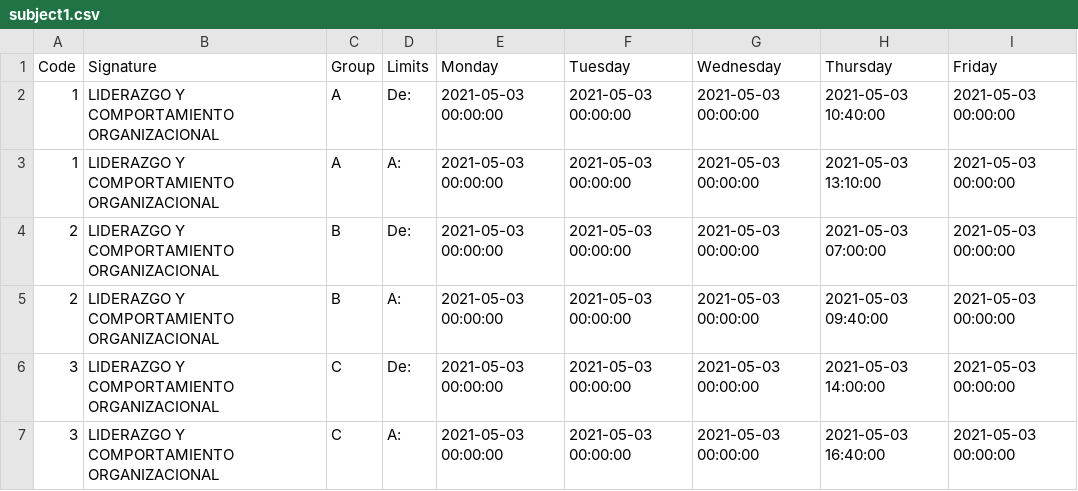
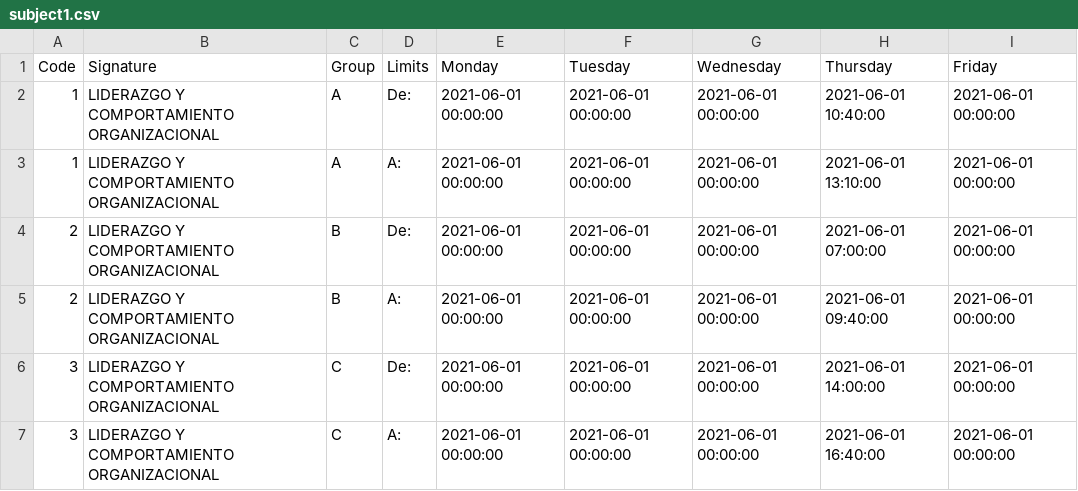
Before and after one commit to Jose4HM/Python, a CSV file: DataBase/horarios/CursosOnebyOne/subject1.csv, drawn as a sheet.

```diff
--- a/DataBase/horarios/CursosOnebyOne/subject1.csv
+++ b/DataBase/horarios/CursosOnebyOne/subject1.csv
@@ -1,7 +1,7 @@
 Code,Signature,Group,Limits,Monday,Tuesday,Wednesday,Thursday,Friday
-1,LIDERAZGO Y COMPORTAMIENTO ORGANIZACIONAL,A,De:,2021-05-03 00:00:00,2021-05-03 00:00:00,2021-05-03 00:00:00,2021-05-03 10:40:00,2021-05-03 00:00:00
-1,LIDERAZGO Y COMPORTAMIENTO ORGANIZACIONAL,A,A:,2021-05-03 00:00:00,2021-05-03 00:00:00,2021-05-03 00:00:00,2021-05-03 13:10:00,2021-05-03 00:00:00
-2,LIDERAZGO Y COMPORTAMIENTO ORGANIZACIONAL,B,De:,2021-05-03 00:00:00,2021-05-03 00:00:00,2021-05-03 00:00:00,2021-05-03 07:00:00,2021-05-03 00:00:00
-2,LIDERAZGO Y COMPORTAMIENTO ORGANIZACIONAL,B,A:,2021-05-03 00:00:00,2021-05-03 00:00:00,2021-05-03 00:00:00,2021-05-03 09:40:00,2021-05-03 00:00:00
-3,LIDERAZGO Y COMPORTAMIENTO ORGANIZACIONAL,C,De:,2021-05-03 00:00:00,2021-05-03 00:00:00,2021-05-03 00:00:00,2021-05-03 14:00:00,2021-05-03 00:00:00
-3,LIDERAZGO Y COMPORTAMIENTO ORGANIZACIONAL,C,A:,2021-05-03 00:00:00,2021-05-03 00:00:00,2021-05-03 00:00:00,2021-05-03 16:40:00,2021-05-03 00:00:00
+1,LIDERAZGO Y COMPORTAMIENTO ORGANIZACIONAL,A,De:,2021-06-01 00:00:00,2021-06-01 00:00:00,2021-06-01 00:00:00,2021-06-01 10:40:00,2021-06-01 00:00:00
+1,LIDERAZGO Y COMPORTAMIENTO ORGANIZACIONAL,A,A:,2021-06-01 00:00:00,2021-06-01 00:00:00,2021-06-01 00:00:00,2021-06-01 13:10:00,2021-06-01 00:00:00
+2,LIDERAZGO Y COMPORTAMIENTO ORGANIZACIONAL,B,De:,2021-06-01 00:00:00,2021-06-01 00:00:00,2021-06-01 00:00:00,2021-06-01 07:00:00,2021-06-01 00:00:00
+2,LIDERAZGO Y COMPORTAMIENTO ORGANIZACIONAL,B,A:,2021-06-01 00:00:00,2021-06-01 00:00:00,2021-06-01 00:00:00,2021-06-01 09:40:00,2021-06-01 00:00:00
+3,LIDERAZGO Y COMPORTAMIENTO ORGANIZACIONAL,C,De:,2021-06-01 00:00:00,2021-06-01 00:00:00,2021-06-01 00:00:00,2021-06-01 14:00:00,2021-06-01 00:00:00
+3,LIDERAZGO Y COMPORTAMIENTO ORGANIZACIONAL,C,A:,2021-06-01 00:00:00,2021-06-01 00:00:00,2021-06-01 00:00:00,2021-06-01 16:40:00,2021-06-01 00:00:00
```
Also changed, not shown: DataBase/horarios/CursosOnebyOne/subject2.csv, DataBase/horarios/CursosOnebyOne/subject3.csv, 6 other files.
